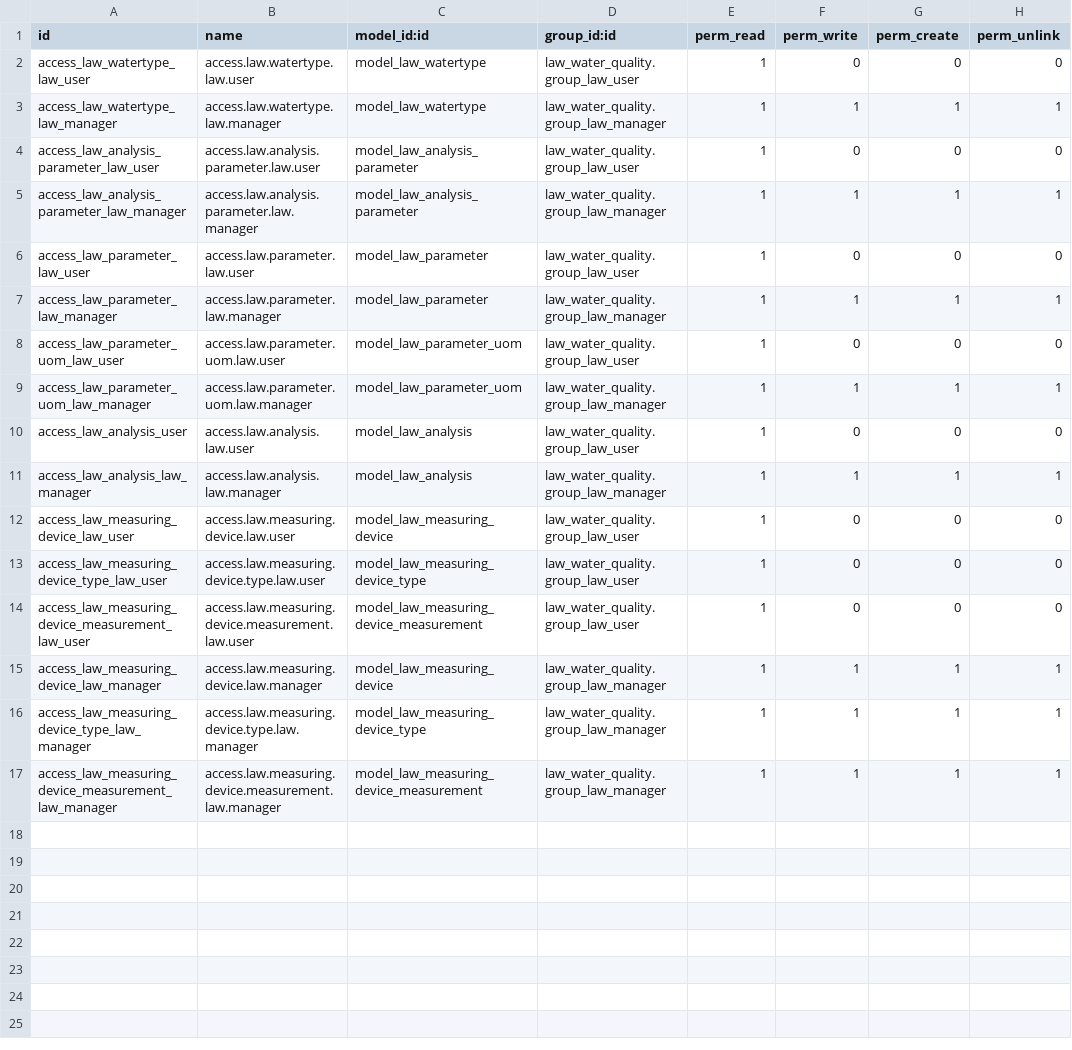
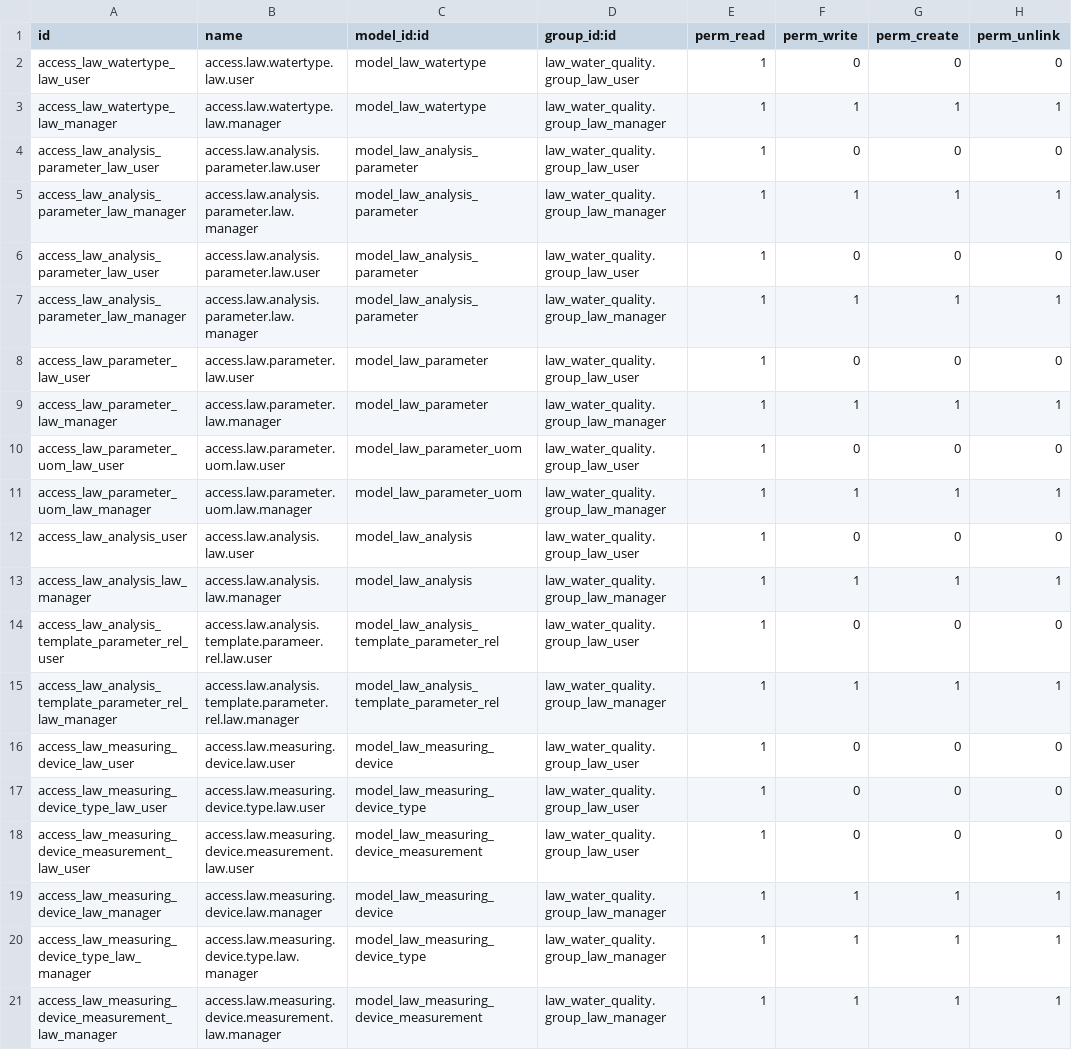
Before and after one commit to MovalAgroingenieria/general_clean, a CSV file: law_water_quality/security/ir.model.access.csv, drawn as a sheet; the diff names each change by its address in the sheet, - before the commit and + after, or states it on an @@ line.

Commit message:
[UPD] law_water_quality: Fix syntax issues in models and update access rights in CSV.

```diff
--- a/law_water_quality/security/ir.model.access.csv
+++ b/law_water_quality/security/ir.model.access.csv
+row 6: access_law_analysis_parameter_law_user | access.law.analysis.parameter.law.user | model_law_analysis_parameter | law_water_quality.group_law_user | 1 | 0 | 0 | 0
+row 7: access_law_analysis_parameter_law_manager | access.law.analysis.parameter.law.manager | model_law_analysis_parameter | law_water_quality.group_law_manager | 1 | 1 | 1 | 1
+row 14: access_law_analysis_template_parameter_rel_user | access.law.analysis.template.parameer.rel.law.user | model_law_analysis_template_parameter_rel | law_water_quality.group_law_user | 1 | 0 | 0 | 0
+row 15: access_law_analysis_template_parameter_rel_law_manager | access.law.analysis.template.parameter.rel.law.manager | model_law_analysis_template_parameter_rel | law_water_quality.group_law_manager | 1 | 1 | 1 | 1
```
Also changed, not shown: 4 other files.
